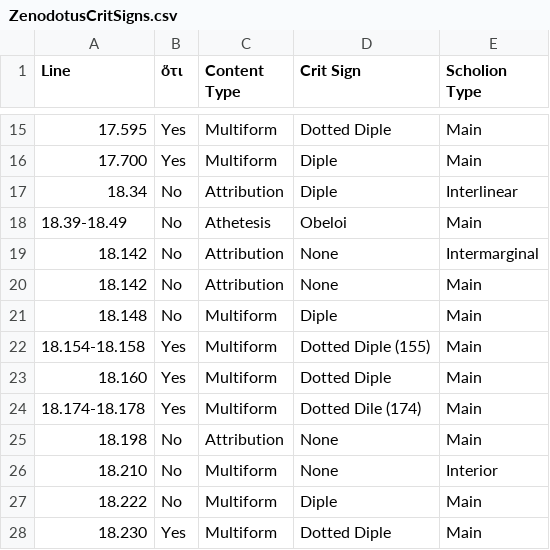
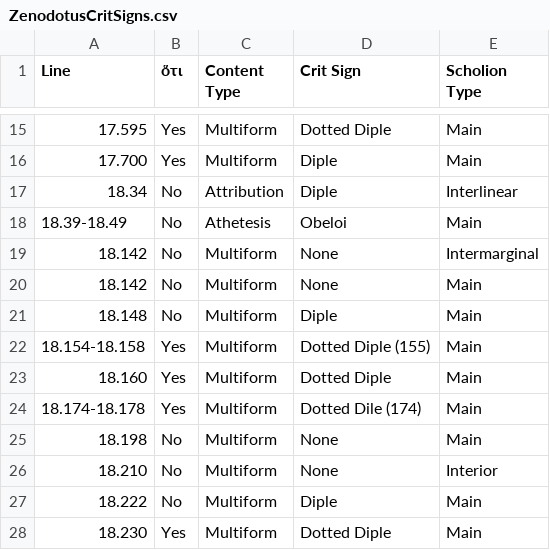
Before and after one commit to mwauke/closed-hc-il17, a CSV file: analytical_data/iliad17-19/ZenodotusCritSigns.csv, drawn as a sheet; only a part is shown, gaps mark what is left out; the diff covers the shown part only.

```diff
--- a/analytical_data/iliad17-19/ZenodotusCritSigns.csv
+++ b/analytical_data/iliad17-19/ZenodotusCritSigns.csv
@@ -18,4 +18,4 @@ Line, ὅτι, Content Type, Crit Sign, Scholion Type
 18.39-18.49, No, Athetesis, Obeloi, Main
-18.142, No, Attribution, None, Intermarginal
-18.142, No, Attribution, None, Main
+18.142, No, Multiform, None, Intermarginal
+18.142, No, Multiform, None, Main
 18.148, No, Multiform, Diple, Main
@@ -24,3 +24,3 @@ Line, ὅτι, Content Type, Crit Sign, Scholion Type
 18.174-18.178, Yes, Multiform, Dotted Dile (174), Main
-18.198, No, Attribution, None, Main
+18.198, No, Multiform, None, Main
 18.210, No, Multiform, None, Interior
```
Also changed, not shown: 15 edited cells elsewhere in this file.
